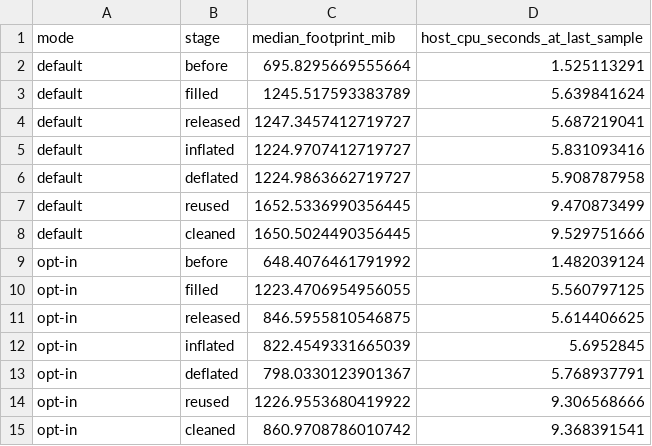
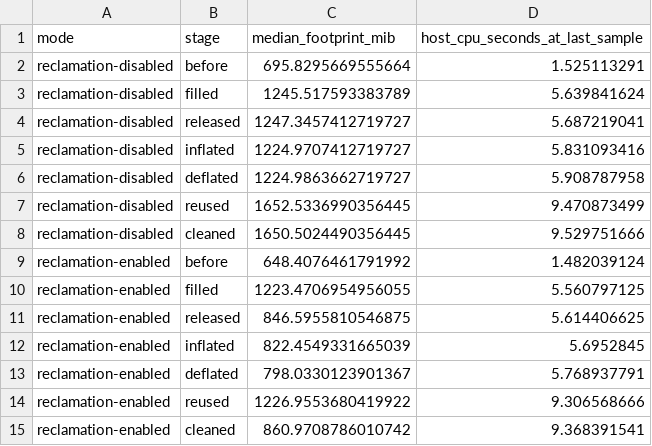
Before and after one commit to hack-dance/hack, a CSV file: docs/plans/v5/reclamation-20260915.csv, drawn as a sheet.

Commit message:
fix(runtime): record and qualify default memory reclamation

```diff
--- a/docs/plans/v5/reclamation-20260915.csv
+++ b/docs/plans/v5/reclamation-20260915.csv
@@ -1,15 +1,15 @@
 mode,stage,median_footprint_mib,host_cpu_seconds_at_last_sample
-default,before,695.8295669555664,1.525113291
-default,filled,1245.517593383789,5.639841624
-default,released,1247.3457412719727,5.687219041
-default,inflated,1224.9707412719727,5.831093416
-default,deflated,1224.9863662719727,5.908787958
-default,reused,1652.5336990356445,9.470873499
-default,cleaned,1650.5024490356445,9.529751666
-opt-in,before,648.4076461791992,1.482039124
-opt-in,filled,1223.4706954956055,5.560797125
-opt-in,released,846.5955810546875,5.614406625
-opt-in,inflated,822.4549331665039,5.6952845
-opt-in,deflated,798.0330123901367,5.768937791
-opt-in,reused,1226.9553680419922,9.306568666
-opt-in,cleaned,860.9708786010742,9.368391541
+reclamation-disabled,before,695.8295669555664,1.525113291
+reclamation-disabled,filled,1245.517593383789,5.639841624
+reclamation-disabled,released,1247.3457412719727,5.687219041
+reclamation-disabled,inflated,1224.9707412719727,5.831093416
+reclamation-disabled,deflated,1224.9863662719727,5.908787958
+reclamation-disabled,reused,1652.5336990356445,9.470873499
+reclamation-disabled,cleaned,1650.5024490356445,9.529751666
+reclamation-enabled,before,648.4076461791992,1.482039124
+reclamation-enabled,filled,1223.4706954956055,5.560797125
+reclamation-enabled,released,846.5955810546875,5.614406625
+reclamation-enabled,inflated,822.4549331665039,5.6952845
+reclamation-enabled,deflated,798.0330123901367,5.768937791
+reclamation-enabled,reused,1226.9553680419922,9.306568666
+reclamation-enabled,cleaned,860.9708786010742,9.368391541
```
Also changed, not shown: 6 other files.
